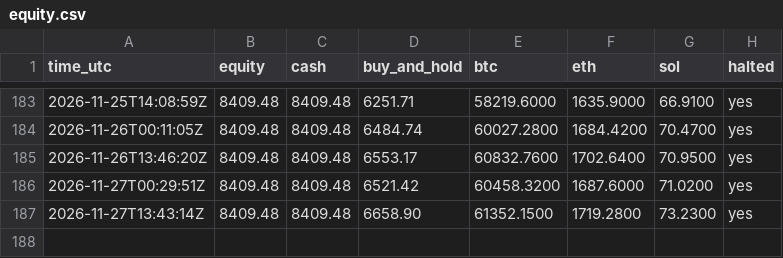
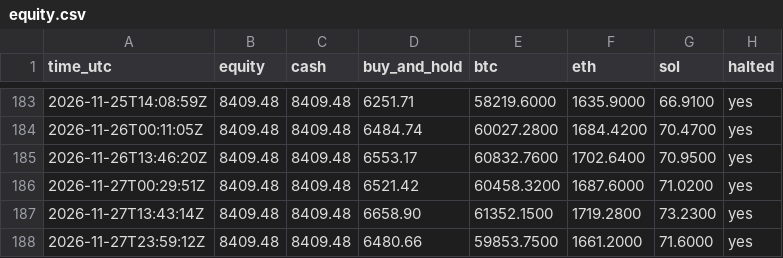
Before and after one commit to mstyli04/ema-paper-trader, a CSV file: bots/ema-4h/equity.csv, drawn as a sheet; only a part is shown, gaps mark what is left out; the diff names each change by its address in the sheet, - before the commit and + after, or states it on an @@ line.

```diff
--- a/bots/ema-4h/equity.csv
+++ b/bots/ema-4h/equity.csv
+row 188: 2026-11-27T23:59:12Z | 8409.48 | 8409.48 | 6480.66 | 59853.7500 | 1661.2000 | 71.6000 | yes
```
Also changed, not shown: bots/ema-daily/equity.csv, 5 other files.
